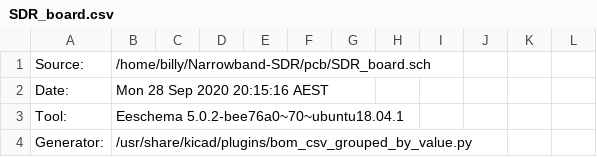
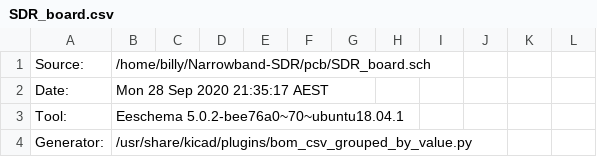
Before and after one commit to BillyWoods/Narrowband-SDR, a CSV file: pcb/SDR_board.csv, drawn as a sheet; only a part is shown; the diff covers the shown part only.

```diff
--- a/pcb/SDR_board.csv
+++ b/pcb/SDR_board.csv
@@ -1,3 +1,3 @@
 "Source:","/home/billy/Narrowband-SDR/pcb/SDR_board.sch"
-"Date:","Mon 28 Sep 2020 20:15:16 AEST"
+"Date:","Mon 28 Sep 2020 21:35:17 AEST"
 "Tool:","Eeschema 5.0.2-bee76a0~70~ubuntu18.04.1"
```
Also changed, not shown: 2 added rows and 42 edited cells elsewhere in this file, 2 other files.
